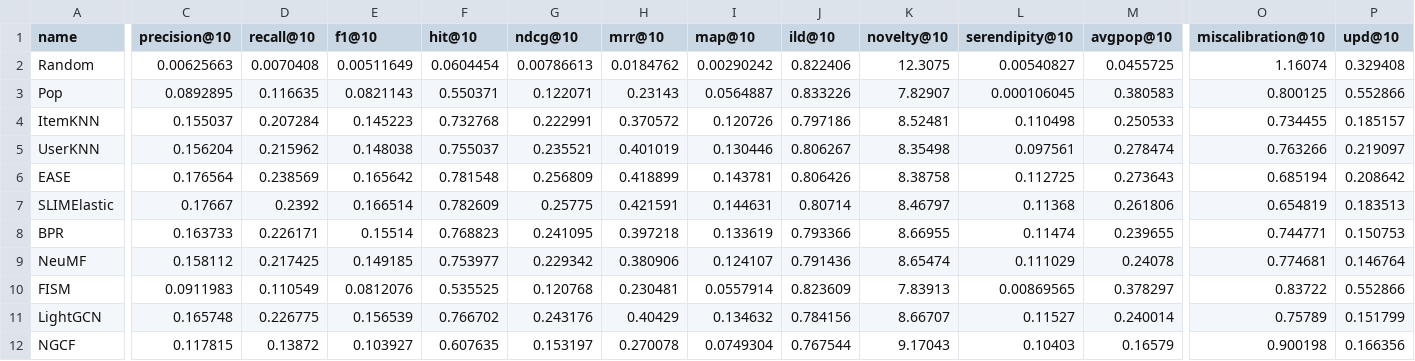
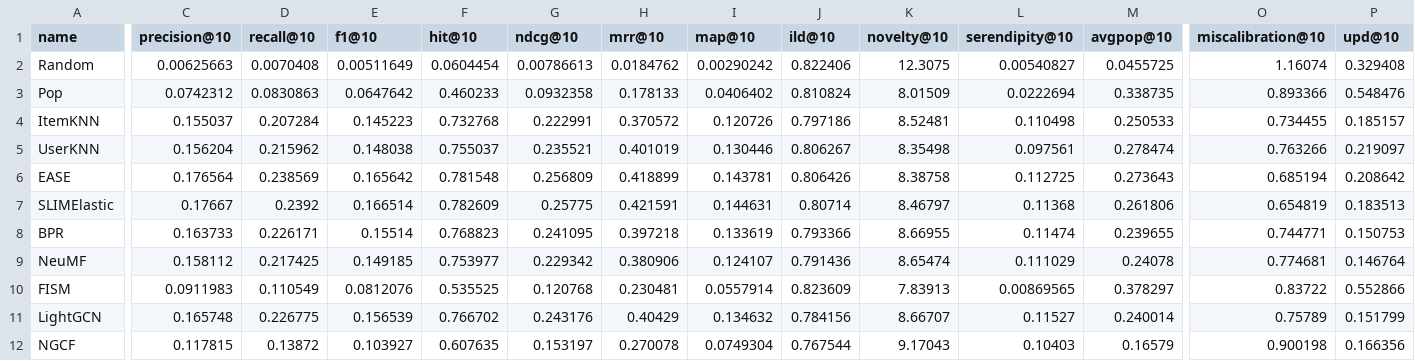
Before and after one commit to PaulAnton03/RecBole_DSAIT4335, a CSV file: results/processed/metrics_valid.csv, drawn as a sheet; only a part is shown, gaps mark what is left out; the diff covers the shown part only; the diff names each change by its address in the sheet, - before the commit and + after, or states it on an @@ line.

```diff
--- a/results/processed/metrics_valid.csv
+++ b/results/processed/metrics_valid.csv
-C3 (precision@10): 0.0892895
+C3 (precision@10): 0.0742312
-D3 (recall@10): 0.116635
+D3 (recall@10): 0.0830863
-E3 (f1@10): 0.0821143
+E3 (f1@10): 0.0647642
-F3 (hit@10): 0.550371
+F3 (hit@10): 0.460233
-G3 (ndcg@10): 0.122071
+G3 (ndcg@10): 0.0932358
-H3 (mrr@10): 0.23143
+H3 (mrr@10): 0.178133
-I3 (map@10): 0.0564887
+I3 (map@10): 0.0406402
-J3 (ild@10): 0.833226
+J3 (ild@10): 0.810824
-K3 (novelty@10): 7.82907
+K3 (novelty@10): 8.01509
-L3 (serendipity@10): 0.000106045
+L3 (serendipity@10): 0.0222694
-M3 (avgpop@10): 0.380583
+M3 (avgpop@10): 0.338735
-O3 (miscalibration@10): 0.800125
+O3 (miscalibration@10): 0.893366
-P3 (upd@10): 0.552866
+P3 (upd@10): 0.548476
```
Also changed, not shown: 8 edited cells elsewhere in this file, results/processed/metric_validation.csv, results/processed/metrics_test.csv, 14 other files.
